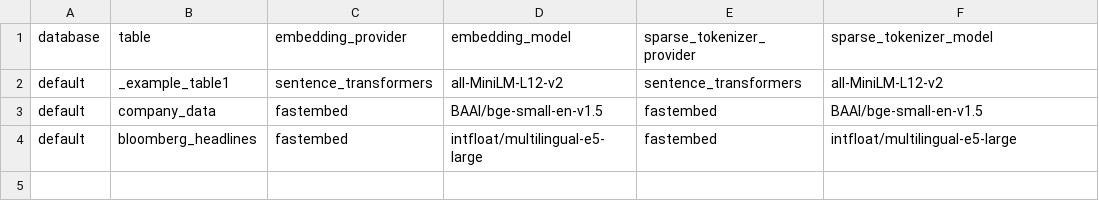
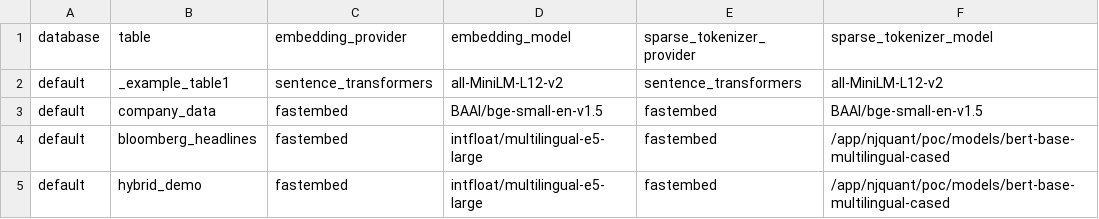
Before and after one commit to davidcrossey/kdbai-mcp-server, a CSV file: src/mcp_server/utils/embeddings.csv, drawn as a sheet.

Commit message:
Add tokenizer for fastembed

```diff
--- a/src/mcp_server/utils/embeddings.csv
+++ b/src/mcp_server/utils/embeddings.csv
@@ -3,2 +3,3 @@ default,_example_table1,sentence_transformers,all-MiniLM-L12-v2,sentence_transfo
 default,company_data,fastembed,BAAI/bge-small-en-v1.5,fastembed,BAAI/bge-small-en-v1.5
-default,bloomberg_headlines,fastembed,intfloat/multilingual-e5-large,fastembed,intfloat/multilingual-e5-large
+default,bloomberg_headlines,fastembed,intfloat/multilingual-e5-large,fastembed,/app/njquant/poc/models/bert-base-multilingual-cased
+default,hybrid_demo,fastembed,intfloat/multilingual-e5-large,fastembed,/app/njquant/poc/models/bert-base-multilingual-cased
```
Also changed, not shown: 2 other files.
